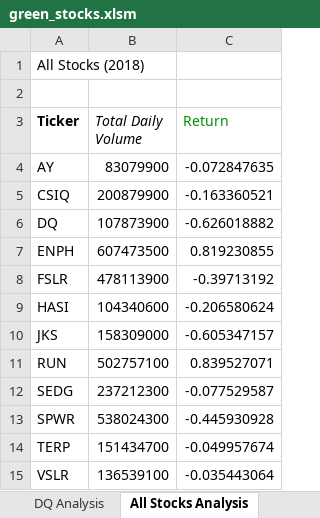
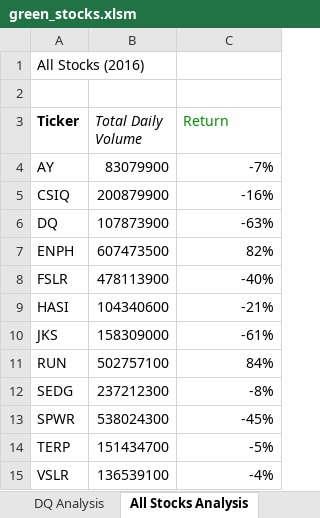
Before and after one commit to samlilburn/stocks-analysis, an Excel workbook: green_stocks.xlsm, sheet All Stocks Analysis, drawn as a sheet; values as stored, in another font and other column widths than the file's, no borders; charts and pictures not drawn; the diff names each change by its address in the sheet, - before the commit and + after, or states it on an @@ line.

Commit message:
Add files via upload

```diff
--- a/green_stocks.xlsm (sheet All Stocks Analysis)
+++ b/green_stocks.xlsm (sheet All Stocks Analysis)
-A1 (Ticker): All Stocks (2018)
+A1 (Ticker): All Stocks (2016)
-C4 (Return): -0.072847635
+C4 (Return): -7%
-C5 (Return): -0.163360521
+C5 (Return): -16%
-C6 (Return): -0.626018882
+C6 (Return): -63%
-C7 (Return): 0.819230855
+C7 (Return): 82%
-C8 (Return): -0.39713192
+C8 (Return): -40%
-C9 (Return): -0.206580624
+C9 (Return): -21%
-C10 (Return): -0.605347157
+C10 (Return): -61%
-C11 (Return): 0.839527071
+C11 (Return): 84%
-C12 (Return): -0.077529587
+C12 (Return): -8%
-C13 (Return): -0.445930928
+C13 (Return): -45%
-C14 (Return): -0.049957674
+C14 (Return): -5%
-C15 (Return): -0.035443064
+C15 (Return): -4%
```
